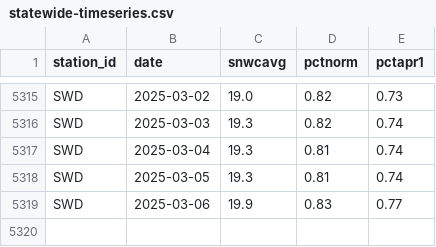
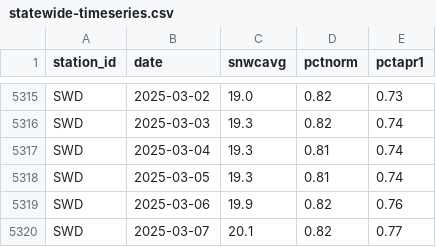
Before and after one commit to datadesk/california-drought-scrapers, a CSV file: snowpack/data/timeseries/statewide-timeseries.csv, drawn as a sheet; only a part is shown, gaps mark what is left out.

```diff
--- a/snowpack/data/timeseries/statewide-timeseries.csv
+++ b/snowpack/data/timeseries/statewide-timeseries.csv
@@ -5318,2 +5318,3 @@ SWD,2025-03-04,19.3,0.81,0.74
 SWD,2025-03-05,19.3,0.81,0.74
-SWD,2025-03-06,19.9,0.83,0.77
+SWD,2025-03-06,19.9,0.82,0.76
+SWD,2025-03-07,20.1,0.82,0.77
```
Also changed, not shown: snowpack/data/normals/normal-swc.csv, snowpack/data/timeseries/statewide-pct-normal.csv.
